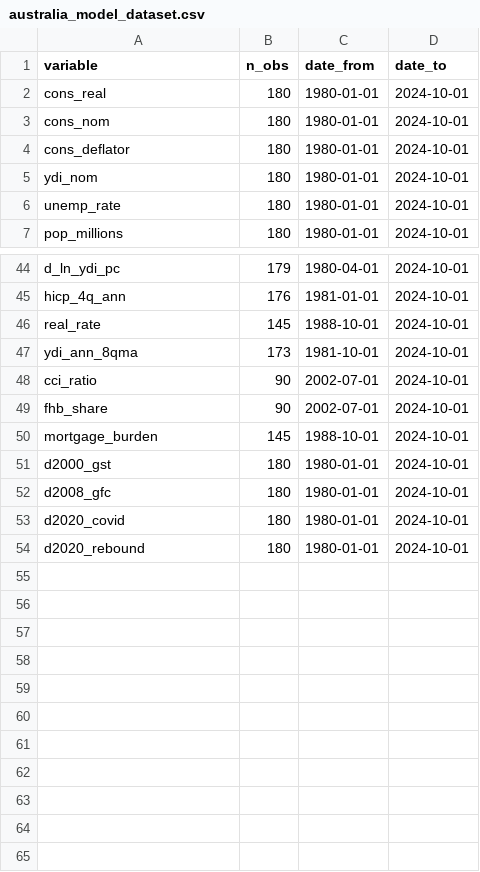
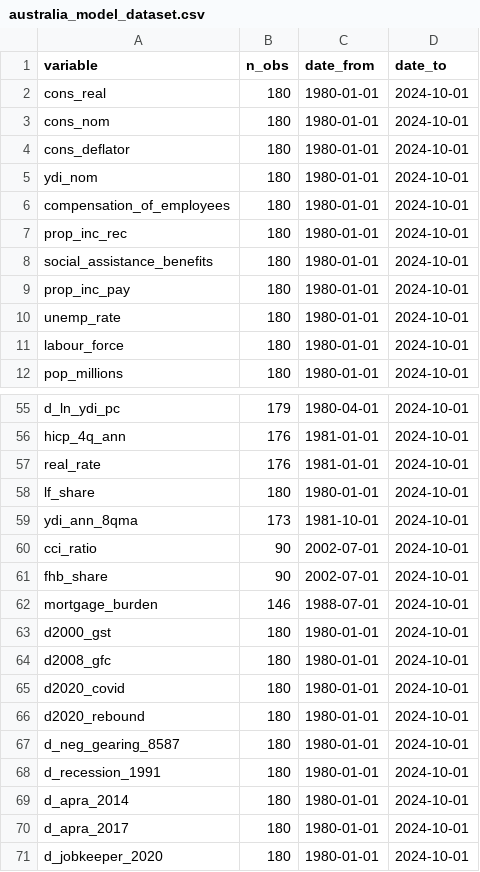
Before and after one commit to DavidAStephan/ConsModelling, a CSV file: Ausreplication/outputs/australia_model_dataset.csv, drawn as a sheet; only a part is shown, gaps mark what is left out; the diff covers the shown part only.

```diff
--- a/Ausreplication/outputs/australia_model_dataset.csv
+++ b/Ausreplication/outputs/australia_model_dataset.csv
@@ -5,3 +5,8 @@
 "ydi_nom",180,"1980-01-01","2024-10-01"
+"compensation_of_employees",180,"1980-01-01","2024-10-01"
+"prop_inc_rec",180,"1980-01-01","2024-10-01"
+"social_assistance_benefits",180,"1980-01-01","2024-10-01"
+"prop_inc_pay",180,"1980-01-01","2024-10-01"
 "unemp_rate",180,"1980-01-01","2024-10-01"
+"labour_force",180,"1980-01-01","2024-10-01"
 "pop_millions",180,"1980-01-01","2024-10-01"
@@ -45,3 +56,4 @@
 "hicp_4q_ann",176,"1981-01-01","2024-10-01"
-"real_rate",145,"1988-10-01","2024-10-01"
+"real_rate",176,"1981-01-01","2024-10-01"
+"lf_share",180,"1980-01-01","2024-10-01"
 "ydi_ann_8qma",173,"1981-10-01","2024-10-01"
@@ -49,3 +61,3 @@
 "fhb_share",90,"2002-07-01","2024-10-01"
-"mortgage_burden",145,"1988-10-01","2024-10-01"
+"mortgage_burden",146,"1988-07-01","2024-10-01"
 "d2000_gst",180,"1980-01-01","2024-10-01"
@@ -54 +66,6 @@
 "d2020_rebound",180,"1980-01-01","2024-10-01"
+"d_neg_gearing_8587",180,"1980-01-01","2024-10-01"
+"d_recession_1991",180,"1980-01-01","2024-10-01"
+"d_apra_2014",180,"1980-01-01","2024-10-01"
+"d_apra_2017",180,"1980-01-01","2024-10-01"
+"d_jobkeeper_2020",180,"1980-01-01","2024-10-01"
```
Also changed, not shown: 6 added rows, 1 moved row and 2 edited cells elsewhere in this file, Ausreplication/outputs/australia_all_results.csv, Ausreplication/outputs/australia_full_results.csv, 37 other files.
